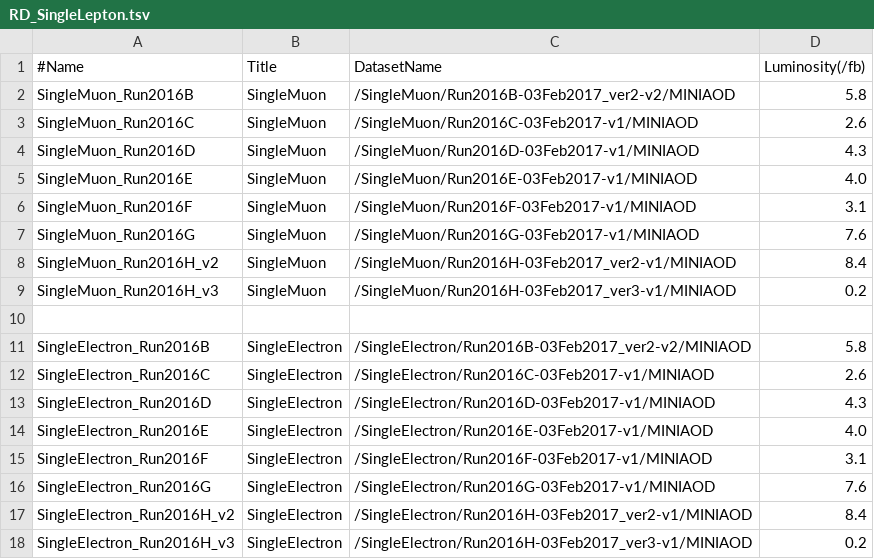
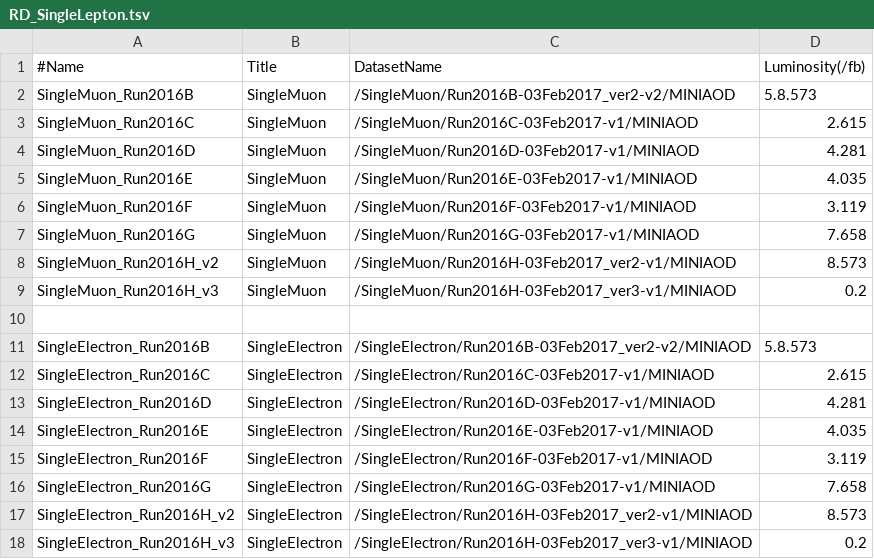
Before and after one commit to cms-kr/TZWi, a TSV file: NanoAODProduction/data/datasets/2016/RD_SingleLepton.tsv, drawn as a sheet.

```diff
--- a/NanoAODProduction/data/datasets/2016/RD_SingleLepton.tsv
+++ b/NanoAODProduction/data/datasets/2016/RD_SingleLepton.tsv
@@ -1,18 +1,18 @@
 #Name	Title	DatasetName	Luminosity(/fb)
-SingleMuon_Run2016B	SingleMuon	/SingleMuon/Run2016B-03Feb2017_ver2-v2/MINIAOD	5.8
-SingleMuon_Run2016C	SingleMuon	/SingleMuon/Run2016C-03Feb2017-v1/MINIAOD	2.6
-SingleMuon_Run2016D	SingleMuon	/SingleMuon/Run2016D-03Feb2017-v1/MINIAOD	4.3
-SingleMuon_Run2016E	SingleMuon	/SingleMuon/Run2016E-03Feb2017-v1/MINIAOD	4.0
-SingleMuon_Run2016F	SingleMuon	/SingleMuon/Run2016F-03Feb2017-v1/MINIAOD	3.1
-SingleMuon_Run2016G	SingleMuon	/SingleMuon/Run2016G-03Feb2017-v1/MINIAOD	7.6
-SingleMuon_Run2016H_v2	SingleMuon	/SingleMuon/Run2016H-03Feb2017_ver2-v1/MINIAOD	8.4
+SingleMuon_Run2016B	SingleMuon	/SingleMuon/Run2016B-03Feb2017_ver2-v2/MINIAOD	5.8.573
+SingleMuon_Run2016C	SingleMuon	/SingleMuon/Run2016C-03Feb2017-v1/MINIAOD	2.615
+SingleMuon_Run2016D	SingleMuon	/SingleMuon/Run2016D-03Feb2017-v1/MINIAOD	4.281
+SingleMuon_Run2016E	SingleMuon	/SingleMuon/Run2016E-03Feb2017-v1/MINIAOD	4.035
+SingleMuon_Run2016F	SingleMuon	/SingleMuon/Run2016F-03Feb2017-v1/MINIAOD	3.119
+SingleMuon_Run2016G	SingleMuon	/SingleMuon/Run2016G-03Feb2017-v1/MINIAOD	7.658
+SingleMuon_Run2016H_v2	SingleMuon	/SingleMuon/Run2016H-03Feb2017_ver2-v1/MINIAOD	8.573
 SingleMuon_Run2016H_v3	SingleMuon	/SingleMuon/Run2016H-03Feb2017_ver3-v1/MINIAOD	0.2
 
-SingleElectron_Run2016B	SingleElectron	/SingleElectron/Run2016B-03Feb2017_ver2-v2/MINIAOD	5.8
-SingleElectron_Run2016C	SingleElectron	/SingleElectron/Run2016C-03Feb2017-v1/MINIAOD	2.6
-SingleElectron_Run2016D	SingleElectron	/SingleElectron/Run2016D-03Feb2017-v1/MINIAOD	4.3
-SingleElectron_Run2016E	SingleElectron	/SingleElectron/Run2016E-03Feb2017-v1/MINIAOD	4.0
-SingleElectron_Run2016F	SingleElectron	/SingleElectron/Run2016F-03Feb2017-v1/MINIAOD	3.1
-SingleElectron_Run2016G	SingleElectron	/SingleElectron/Run2016G-03Feb2017-v1/MINIAOD	7.6
-SingleElectron_Run2016H_v2	SingleElectron	/SingleElectron/Run2016H-03Feb2017_ver2-v1/MINIAOD	8.4
+SingleElectron_Run2016B	SingleElectron	/SingleElectron/Run2016B-03Feb2017_ver2-v2/MINIAOD	5.8.573
+SingleElectron_Run2016C	SingleElectron	/SingleElectron/Run2016C-03Feb2017-v1/MINIAOD	2.615
+SingleElectron_Run2016D	SingleElectron	/SingleElectron/Run2016D-03Feb2017-v1/MINIAOD	4.281
+SingleElectron_Run2016E	SingleElectron	/SingleElectron/Run2016E-03Feb2017-v1/MINIAOD	4.035
+SingleElectron_Run2016F	SingleElectron	/SingleElectron/Run2016F-03Feb2017-v1/MINIAOD	3.119
+SingleElectron_Run2016G	SingleElectron	/SingleElectron/Run2016G-03Feb2017-v1/MINIAOD	7.658
+SingleElectron_Run2016H_v2	SingleElectron	/SingleElectron/Run2016H-03Feb2017_ver2-v1/MINIAOD	8.573
 SingleElectron_Run2016H_v3	SingleElectron	/SingleElectron/Run2016H-03Feb2017_ver3-v1/MINIAOD	0.2
```
Also changed, not shown: NanoAODProduction/data/datasets/2016/RD_DoubleLepton.tsv.
